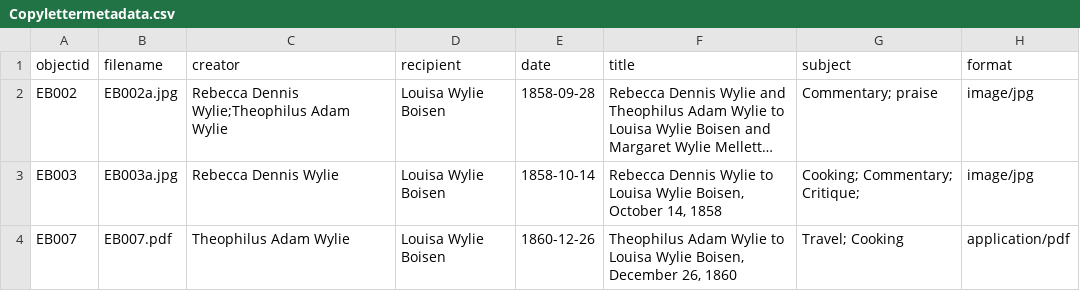
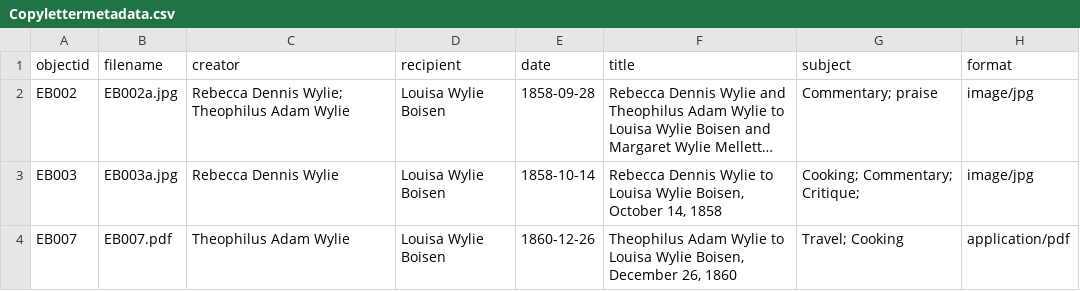
Before and after one commit to kfrawley/seeinglizzie, a CSV file: _data/Copylettermetadata.csv, drawn as a sheet; long unchanged cells end in …; the diff names each change by its address in the sheet, - before the commit and + after, or states it on an @@ line.

Commit message:
Update Copylettermetadata.csv

```diff
--- a/_data/Copylettermetadata.csv
+++ b/_data/Copylettermetadata.csv
-C2 (creator): Rebecca Dennis Wylie;Theophilus Adam Wylie
+C2 (creator): Rebecca Dennis Wylie; Theophilus Adam Wylie
```
